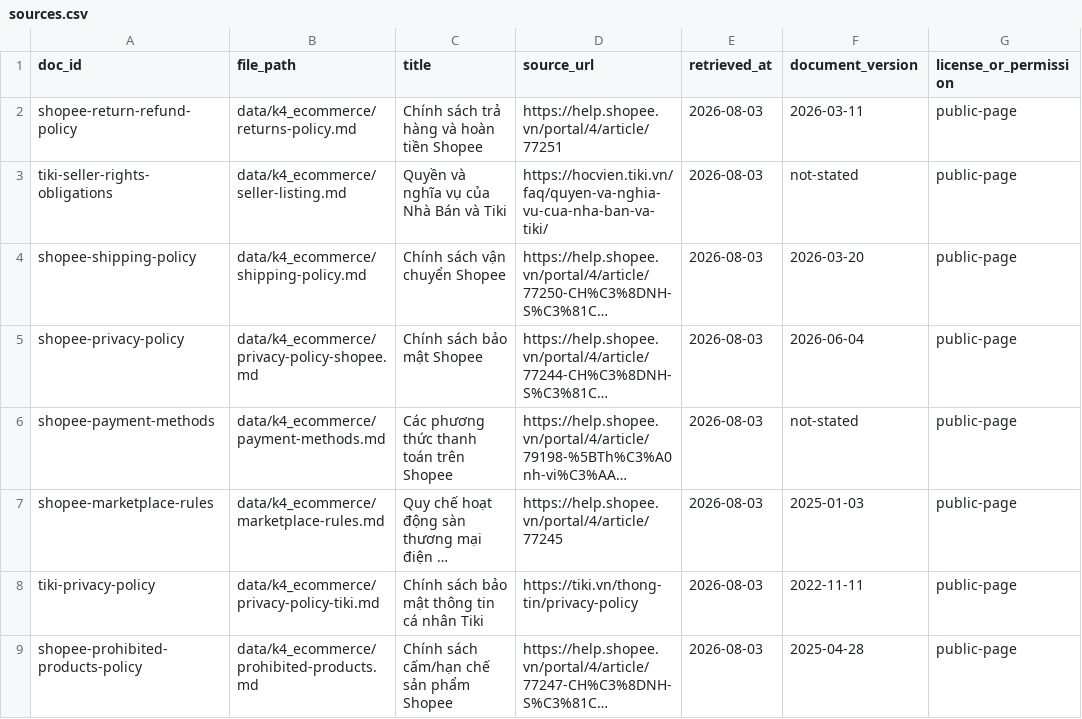
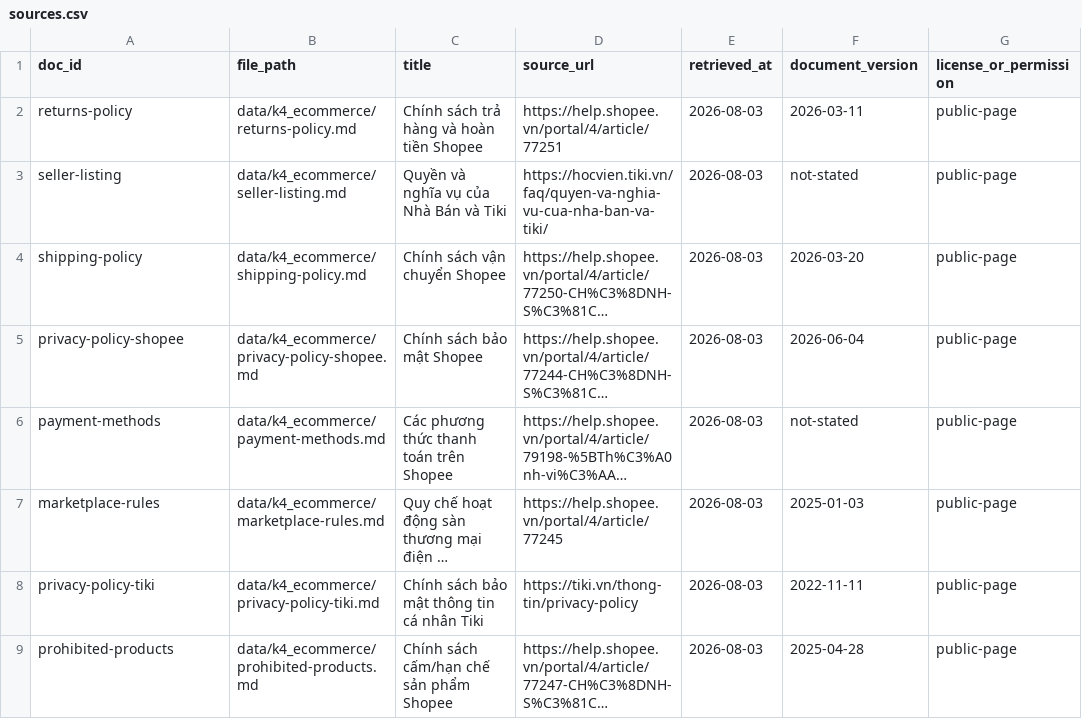
Before and after one commit to daitrong94/K4_Day07_Moon_DataFoundation, a CSV file: data/k4_ecommerce/sources.csv, drawn as a sheet; long unchanged cells end in …; the diff names each change by its address in the sheet, - before the commit and + after, or states it on an @@ line.

```diff
--- a/data/k4_ecommerce/sources.csv
+++ b/data/k4_ecommerce/sources.csv
-A2 (doc_id): shopee-return-refund-policy
+A2 (doc_id): returns-policy
-A3 (doc_id): tiki-seller-rights-obligations
+A3 (doc_id): seller-listing
-A4 (doc_id): shopee-shipping-policy
+A4 (doc_id): shipping-policy
-A5 (doc_id): shopee-privacy-policy
+A5 (doc_id): privacy-policy-shopee
-A6 (doc_id): shopee-payment-methods
+A6 (doc_id): payment-methods
-A7 (doc_id): shopee-marketplace-rules
+A7 (doc_id): marketplace-rules
-A8 (doc_id): tiki-privacy-policy
+A8 (doc_id): privacy-policy-tiki
-A9 (doc_id): shopee-prohibited-products-policy
+A9 (doc_id): prohibited-products
```
Also changed, not shown: 8 other files.
